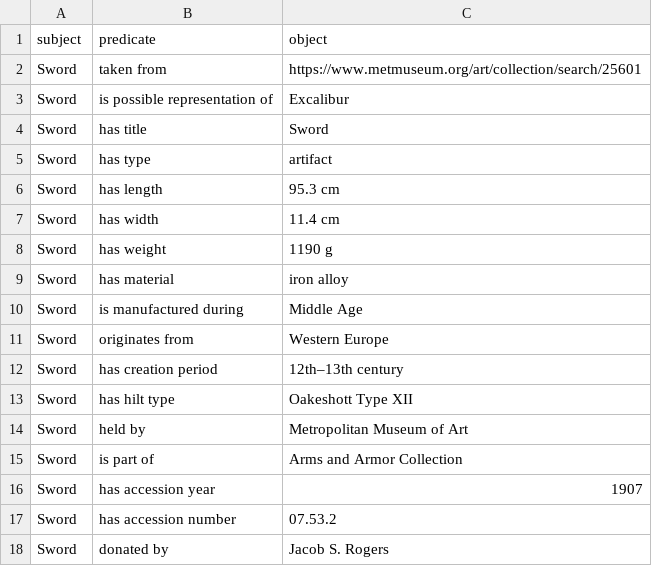
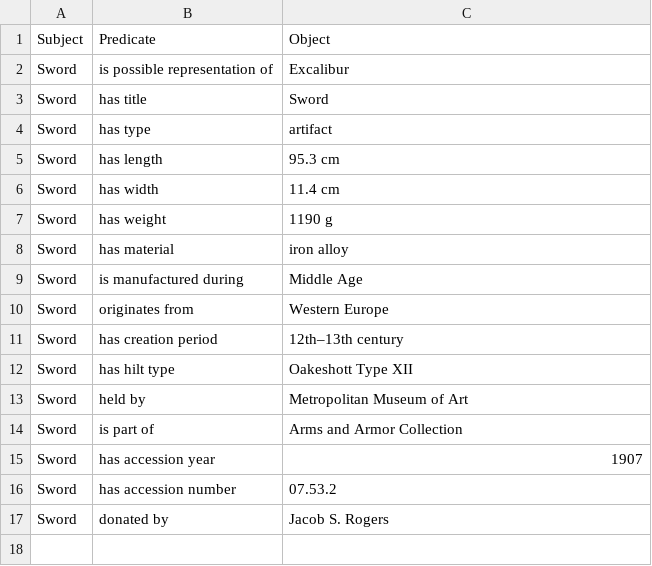
Before and after one commit to The-Sword-in-the-Stone-LOD/The-Sword-in-the-Stone-LOD, a CSV file: csv_files/sword.csv, drawn as a sheet.

Commit message:
Update sword.csv

```diff
--- a/csv_files/sword.csv
+++ b/csv_files/sword.csv
@@ -1,3 +1,2 @@
-subject,predicate,object
-Sword,taken from,https://www.metmuseum.org/art/collection/search/25601
+Subject,Predicate,Object
 Sword,is possible representation of,Excalibur
```
